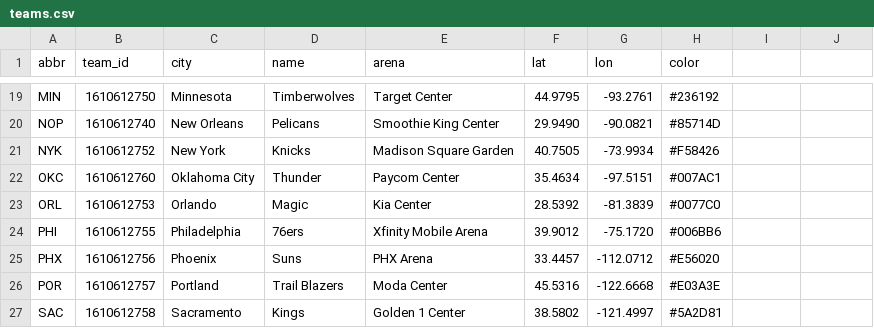
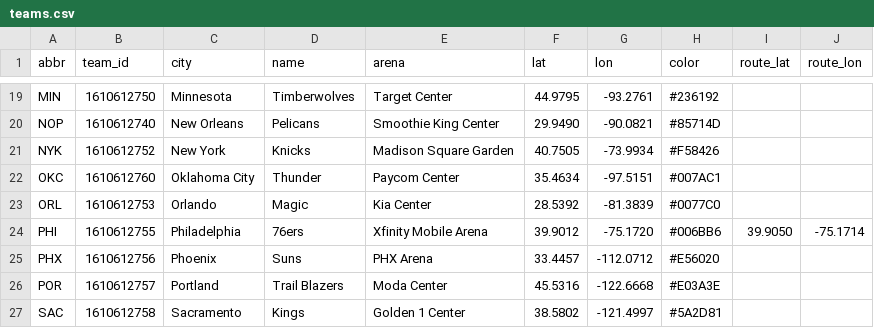
Before and after one commit to ericallanwest/nba-league-pass, a CSV file: data/teams.csv, drawn as a sheet; only a part is shown, gaps mark what is left out; the diff names each change by its address in the sheet, - before the commit and + after, or states it on an @@ line.

```diff
--- a/data/teams.csv
+++ b/data/teams.csv
-I1: (empty)
+I1: route_lat
-J1: (empty)
+J1: route_lon
-I24 (route_lat): (empty)
+I24 (route_lat): 39.9050
-J24 (route_lon): (empty)
+J24 (route_lon): -75.1714
```
Also changed, not shown: 2 other files.
